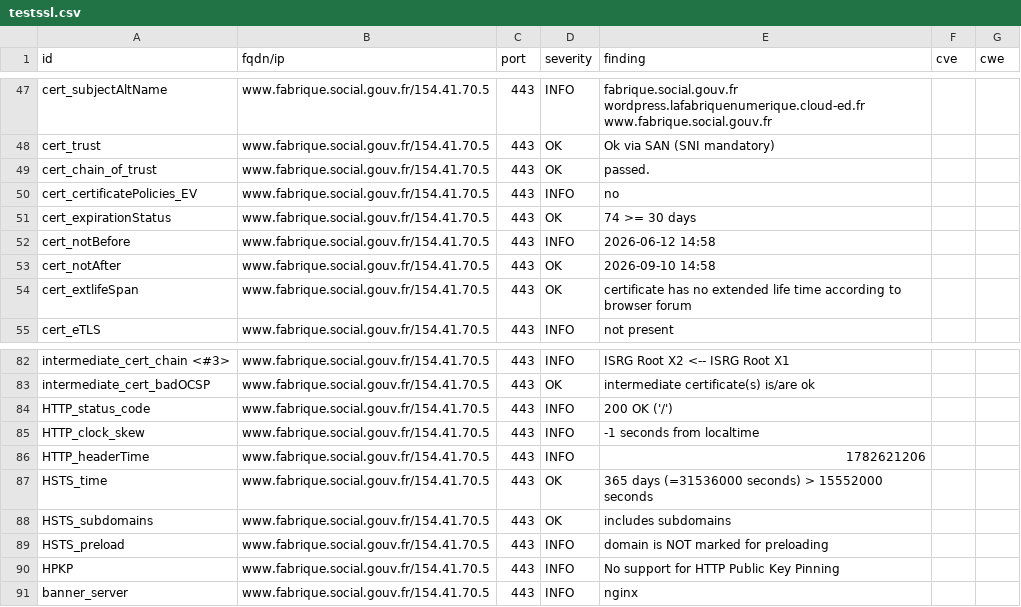
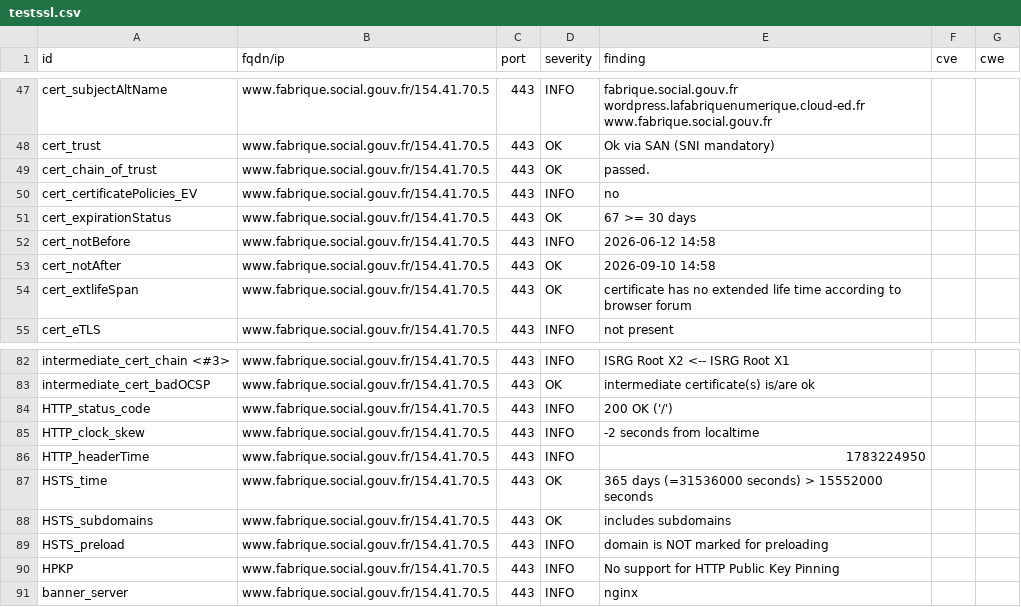
Before and after one commit to Mintoo200/dashlord, a CSV file: results/aHR0cHM6Ly93d3cuZmFicmlxdWUuc29jaWFsLmdvdXYuZnI=/testssl.csv, drawn as a sheet; only a part is shown, gaps mark what is left out.

```diff
--- a/results/aHR0cHM6Ly93d3cuZmFicmlxdWUuc29jaWFsLmdvdXYuZnI=/testssl.csv
+++ b/results/aHR0cHM6Ly93d3cuZmFicmlxdWUuc29jaWFsLmdvdXYuZnI=/testssl.csv
@@ -50,3 +50,3 @@
 "cert_certificatePolicies_EV","www.fabrique.social.gouv.fr/154.41.70.5","443","INFO","no","",""
-"cert_expirationStatus","www.fabrique.social.gouv.fr/154.41.70.5","443","OK","74 >= 30 days","",""
+"cert_expirationStatus","www.fabrique.social.gouv.fr/154.41.70.5","443","OK","67 >= 30 days","",""
 "cert_notBefore","www.fabrique.social.gouv.fr/154.41.70.5","443","INFO","2026-06-12 14:58","",""
@@ -84,4 +84,4 @@
 "HTTP_status_code","www.fabrique.social.gouv.fr/154.41.70.5","443","INFO","200 OK ('/')","",""
-"HTTP_clock_skew","www.fabrique.social.gouv.fr/154.41.70.5","443","INFO","-1 seconds from localtime","",""
-"HTTP_headerTime","www.fabrique.social.gouv.fr/154.41.70.5","443","INFO","1782621206","",""
+"HTTP_clock_skew","www.fabrique.social.gouv.fr/154.41.70.5","443","INFO","-2 seconds from localtime","",""
+"HTTP_headerTime","www.fabrique.social.gouv.fr/154.41.70.5","443","INFO","1783224950","",""
 "HSTS_time","www.fabrique.social.gouv.fr/154.41.70.5","443","OK","365 days (=31536000 seconds) > 15552000 seconds","",""
```
Also changed, not shown: 11 other files.
